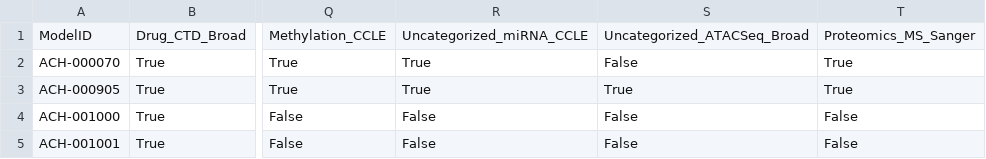
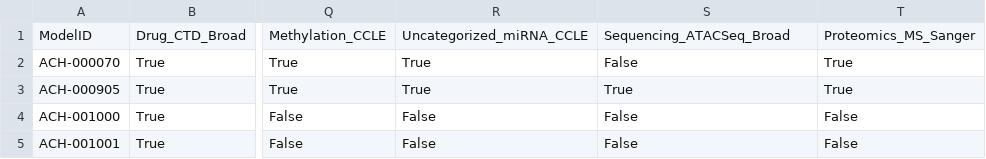
Before and after one commit to broadinstitute/depmap-portal, a CSV file: portal-backend/sample_data/data_page/sample_all_data_avail.csv, drawn as a sheet; only a part is shown, gaps mark what is left out; the diff names each change by its address in the sheet, - before the commit and + after, or states it on an @@ line.

Commit message:
Added ATACSeq to sequencing

```diff
--- a/portal-backend/sample_data/data_page/sample_all_data_avail.csv
+++ b/portal-backend/sample_data/data_page/sample_all_data_avail.csv
-S1: Uncategorized_ATACSeq_Broad
+S1: Sequencing_ATACSeq_Broad
```
Also changed, not shown: 5 other files.
